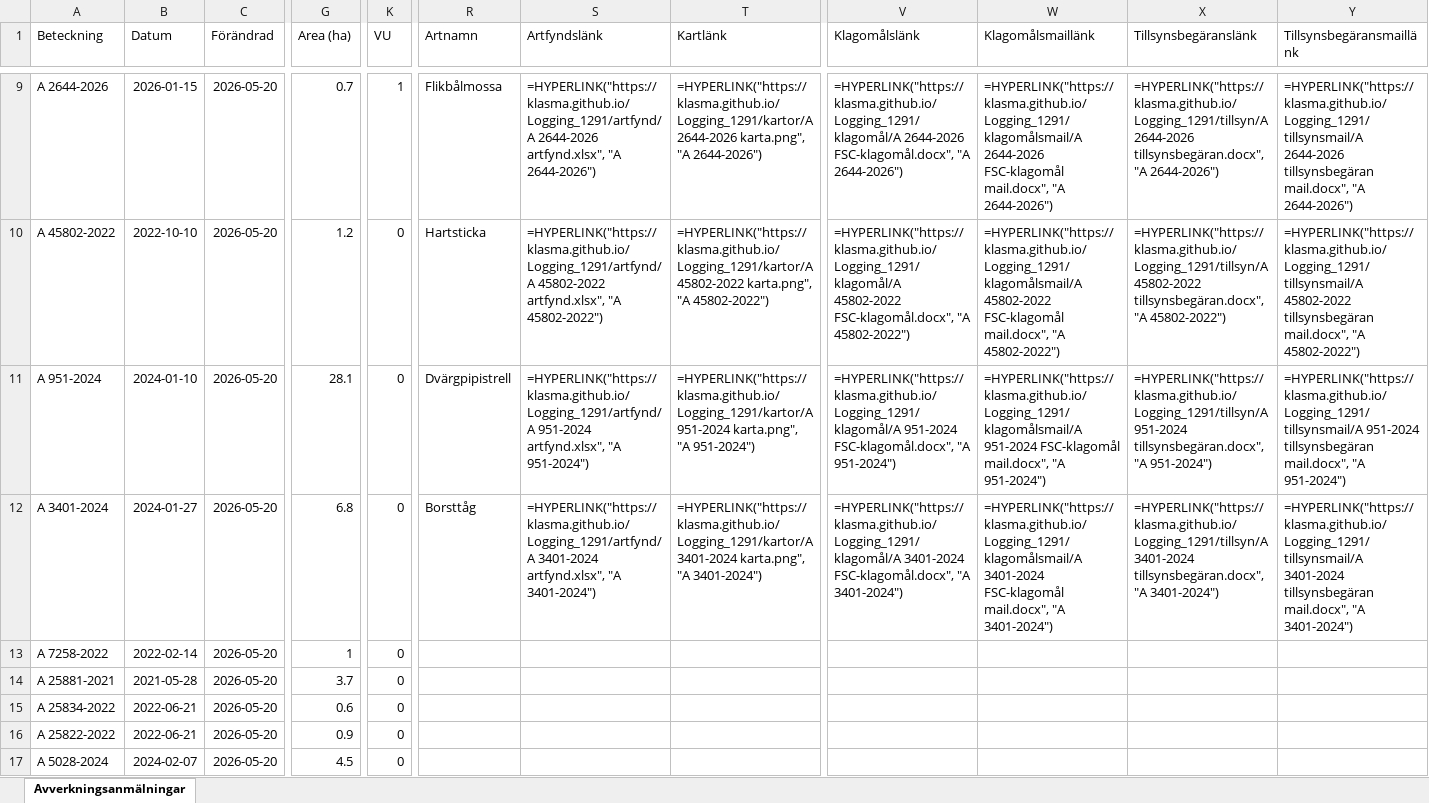
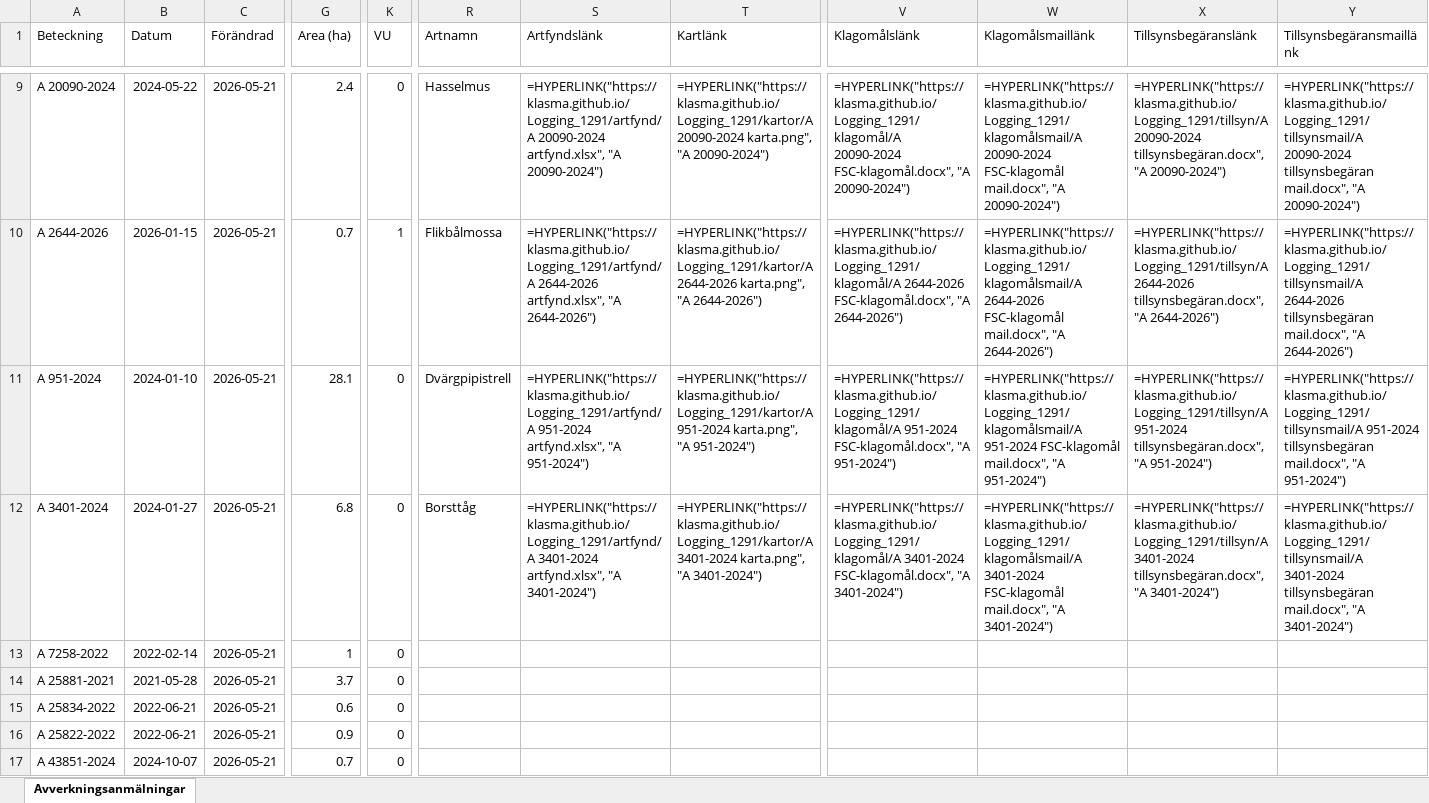
Before and after one commit to klasma/Logging_1291, an Excel workbook: Översikt SIMRISHAMN.xlsx, sheet Avverkningsanmälningar, drawn as a sheet; only a part is shown, gaps mark what is left out; values as stored, in another font and other column widths than the file's, no borders; formulas without a stored value are shown as written; the diff covers the shown part only; the diff names each change by its address in the sheet, - before the commit and + after, or states it on an @@ line.

```diff
--- a/Översikt SIMRISHAMN.xlsx (sheet Avverkningsanmälningar)
+++ b/Översikt SIMRISHAMN.xlsx (sheet Avverkningsanmälningar)
-A9 (Beteckning): A 2644-2026
+A9 (Beteckning): A 20090-2024
-B9 (Datum): 2026-01-15
+B9 (Datum): 2024-05-22
-C9:C17 (Förändrad): 2026-05-20
+C9:C17 (Förändrad): 2026-05-21
-G9 (Area (ha)): 0.7
+G9 (Area (ha)): 2.4
-K9 (VU): 1
+K9 (VU): 0
-R9 (Artnamn): Flikbålmossa
+R9 (Artnamn): Hasselmus
-S9 (Artfyndslänk): =HYPERLINK("https://klasma.github.io/Logging_1291/artfynd/A 2644-2026 artfynd.xlsx", "A 2644-2026")
+S9 (Artfyndslänk): =HYPERLINK("https://klasma.github.io/Logging_1291/artfynd/A 20090-2024 artfynd.xlsx", "A 20090-2024")
-T9 (Kartlänk): =HYPERLINK("https://klasma.github.io/Logging_1291/kartor/A 2644-2026 karta.png", "A 2644-2026")
+T9 (Kartlänk): =HYPERLINK("https://klasma.github.io/Logging_1291/kartor/A 20090-2024 karta.png", "A 20090-2024")
-V9 (Klagomålslänk): =HYPERLINK("https://klasma.github.io/Logging_1291/klagomål/A 2644-2026 FSC-klagomål.docx", "A 2644-2026")
+V9 (Klagomålslänk): =HYPERLINK("https://klasma.github.io/Logging_1291/klagomål/A 20090-2024 FSC-klagomål.docx", "A 20090-2024")
-W9 (Klagomålsmaillänk): =HYPERLINK("https://klasma.github.io/Logging_1291/klagomålsmail/A 2644-2026 FSC-klagomål mail.docx", "A 2644-2026")
+W9 (Klagomålsmaillänk): =HYPERLINK("https://klasma.github.io/Logging_1291/klagomålsmail/A 20090-2024 FSC-klagomål mail.docx", "A 20090-2024")
-X9 (Tillsynsbegäranslänk): =HYPERLINK("https://klasma.github.io/Logging_1291/tillsyn/A 2644-2026 tillsynsbegäran.docx", "A 2644-2026")
+X9 (Tillsynsbegäranslänk): =HYPERLINK("https://klasma.github.io/Logging_1291/tillsyn/A 20090-2024 tillsynsbegäran.docx", "A 20090-2024")
-Y9 (Tillsynsbegäransmaillänk): =HYPERLINK("https://klasma.github.io/Logging_1291/tillsynsmail/A 2644-2026 tillsynsbegäran mail.docx", "A 2644-2026")
+Y9 (Tillsynsbegäransmaillänk): =HYPERLINK("https://klasma.github.io/Logging_1291/tillsynsmail/A 20090-2024 tillsynsbegäran mail.docx", "A 20090-2024")
-A10 (Beteckning): A 45802-2022
+A10 (Beteckning): A 2644-2026
-B10 (Datum): 2022-10-10
+B10 (Datum): 2026-01-15
-G10 (Area (ha)): 1.2
+G10 (Area (ha)): 0.7
-K10 (VU): 0
+K10 (VU): 1
-R10 (Artnamn): Hartsticka
+R10 (Artnamn): Flikbålmossa
-S10 (Artfyndslänk): =HYPERLINK("https://klasma.github.io/Logging_1291/artfynd/A 45802-2022 artfynd.xlsx", "A 45802-2022")
+S10 (Artfyndslänk): =HYPERLINK("https://klasma.github.io/Logging_1291/artfynd/A 2644-2026 artfynd.xlsx", "A 2644-2026")
-T10 (Kartlänk): =HYPERLINK("https://klasma.github.io/Logging_1291/kartor/A 45802-2022 karta.png", "A 45802-2022")
+T10 (Kartlänk): =HYPERLINK("https://klasma.github.io/Logging_1291/kartor/A 2644-2026 karta.png", "A 2644-2026")
-V10 (Klagomålslänk): =HYPERLINK("https://klasma.github.io/Logging_1291/klagomål/A 45802-2022 FSC-klagomål.docx", "A 45802-2022")
+V10 (Klagomålslänk): =HYPERLINK("https://klasma.github.io/Logging_1291/klagomål/A 2644-2026 FSC-klagomål.docx", "A 2644-2026")
-W10 (Klagomålsmaillänk): =HYPERLINK("https://klasma.github.io/Logging_1291/klagomålsmail/A 45802-2022 FSC-klagomål mail.docx", "A 45802-2022")
+W10 (Klagomålsmaillänk): =HYPERLINK("https://klasma.github.io/Logging_1291/klagomålsmail/A 2644-2026 FSC-klagomål mail.docx", "A 2644-2026")
-X10 (Tillsynsbegäranslänk): =HYPERLINK("https://klasma.github.io/Logging_1291/tillsyn/A 45802-2022 tillsynsbegäran.docx", "A 45802-2022")
+X10 (Tillsynsbegäranslänk): =HYPERLINK("https://klasma.github.io/Logging_1291/tillsyn/A 2644-2026 tillsynsbegäran.docx", "A 2644-2026")
-Y10 (Tillsynsbegäransmaillänk): =HYPERLINK("https://klasma.github.io/Logging_1291/tillsynsmail/A 45802-2022 tillsynsbegäran mail.docx", "A 45802-2022")
+Y10 (Tillsynsbegäransmaillänk): =HYPERLINK("https://klasma.github.io/Logging_1291/tillsynsmail/A 2644-2026 tillsynsbegäran mail.docx", "A 2644-2026")
-A17 (Beteckning): A 5028-2024
+A17 (Beteckning): A 43851-2024
-B17 (Datum): 2024-02-07
+B17 (Datum): 2024-10-07
-G17 (Area (ha)): 4.5
+G17 (Area (ha)): 0.7
```
Also changed, not shown: 420 edited cells elsewhere in this sheet, artfynd/A 18589-2022 artfynd.xlsx, artfynd/A 19874-2024 artfynd.xlsx, 56 other files.
